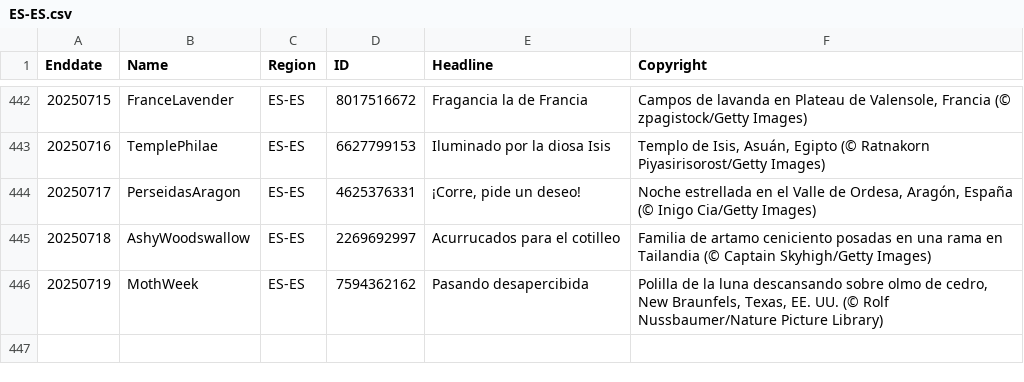
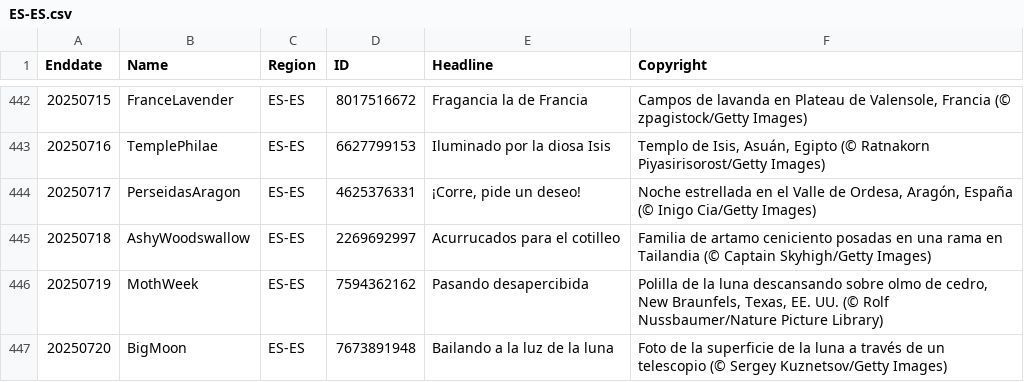
Before and after one commit to taumasyang/imageArchive, a CSV file: metadata/ES-ES.csv, drawn as a sheet; only a part is shown, gaps mark what is left out; the diff names each change by its address in the sheet, - before the commit and + after, or states it on an @@ line.

```diff
--- a/metadata/ES-ES.csv
+++ b/metadata/ES-ES.csv
+row 447: 20250720 | BigMoon | ES-ES | 7673891948 | Bailando a la luz de la luna | Foto de la superficie de la luna a través de un telescopio (© Sergey Kuznetsov/Getty Images)
```
Also changed, not shown: metadata/EN-CA.csv, metadata/EN-GB.csv, 9 other files.
